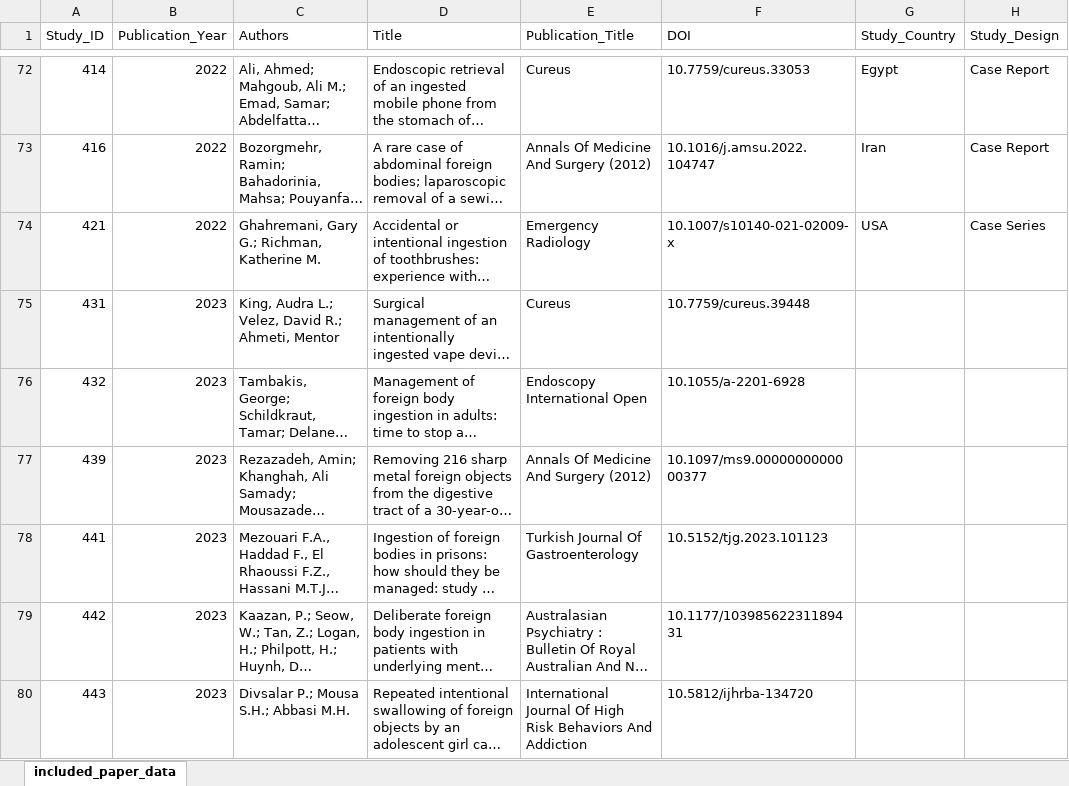
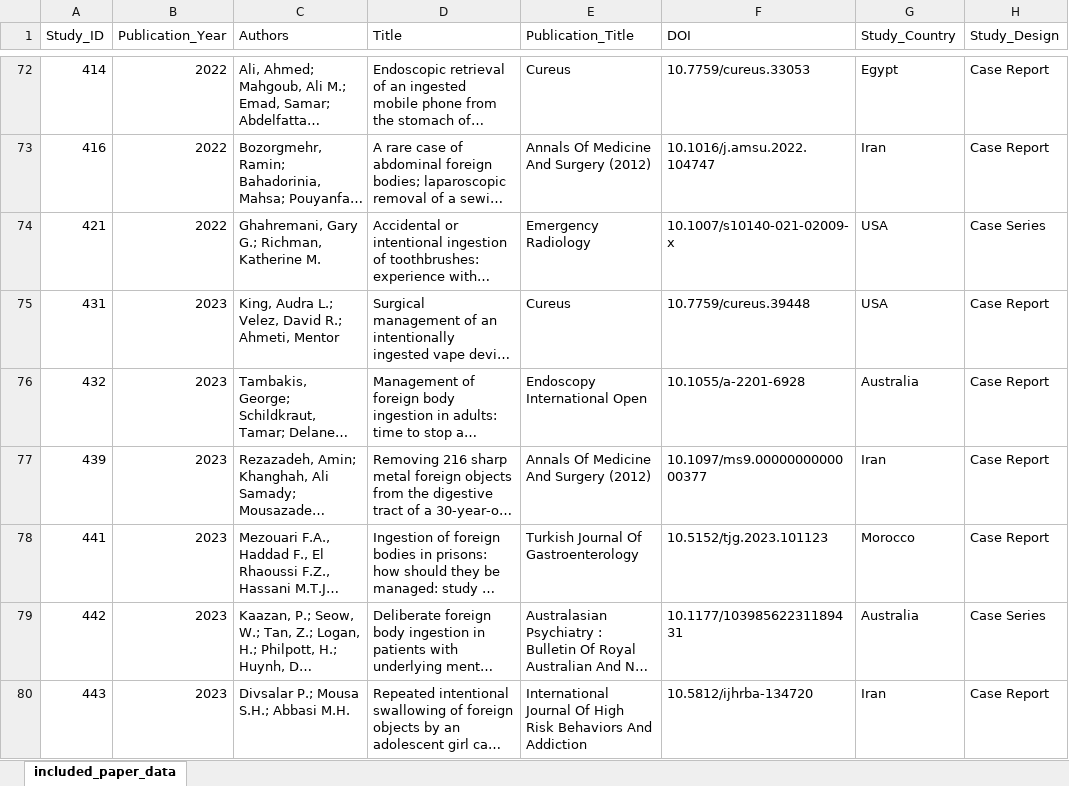
Before and after one commit to jackgedge/iifo_systematic_review, an Excel workbook: input/raw_data/final_inclusion/included_paper_data.xlsx, sheet included_paper_data, drawn as a sheet; only a part is shown, gaps mark what is left out; long unchanged cells end in …; values as stored, in another font and other column widths than the file's, no borders; the diff covers the shown part only; the diff names each change by its address in the sheet, - before the commit and + after, or states it on an @@ line.

```diff
--- a/input/raw_data/final_inclusion/included_paper_data.xlsx (sheet included_paper_data)
+++ b/input/raw_data/final_inclusion/included_paper_data.xlsx (sheet included_paper_data)
-G75 (Study_Country): (empty)
+G75 (Study_Country): USA
-H75:H78 (Study_Design): (empty)
+H75:H78 (Study_Design): Case Report
-G76 (Study_Country): (empty)
+G76 (Study_Country): Australia
-G77 (Study_Country): (empty)
+G77 (Study_Country): Iran
-G78 (Study_Country): (empty)
+G78 (Study_Country): Morocco
-G79 (Study_Country): (empty)
+G79 (Study_Country): Australia
-H79 (Study_Design): (empty)
+H79 (Study_Design): Case Series
-G80 (Study_Country): (empty)
+G80 (Study_Country): Iran
-H80 (Study_Design): (empty)
+H80 (Study_Design): Case Report
```
Also changed, not shown: 1 removed row and 94 edited cells elsewhere in this sheet, input/raw_data/bias_assessment/case_report_bias_data_end.xlsx, input/raw_data/bias_assessment/case_series_bias_data_end.xlsx, 5 other files.
